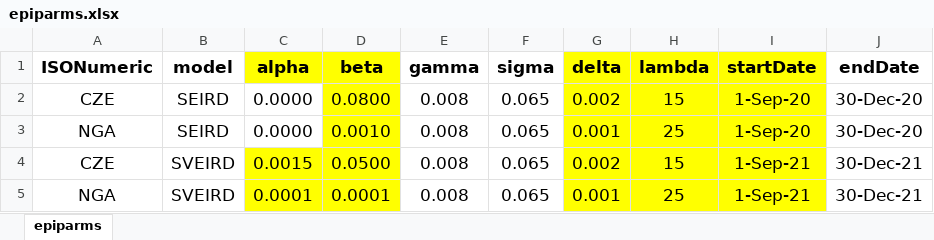
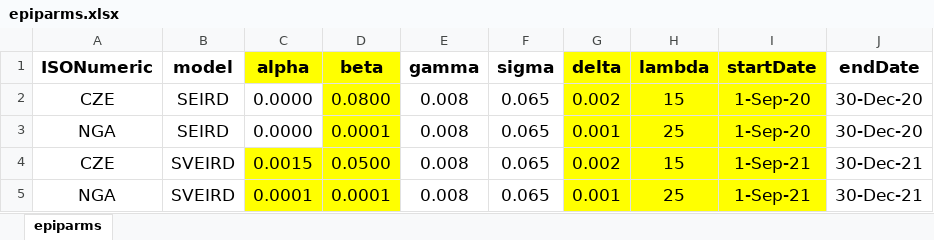
Before and after one commit to ashokkrish/spatialEpisim, an Excel workbook: misc/epiparms.xlsx, sheet epiparms, drawn as a sheet; only a part is shown; values as stored, in another font and other column widths than the file's, no borders; the diff names each change by its address in the sheet, - before the commit and + after, or states it on an @@ line.

Commit message:
changed parameter defaults

```diff
--- a/misc/epiparms.xlsx (sheet epiparms)
+++ b/misc/epiparms.xlsx (sheet epiparms)
-D3 (beta): 0.0010
+D3 (beta): 0.0001
```
